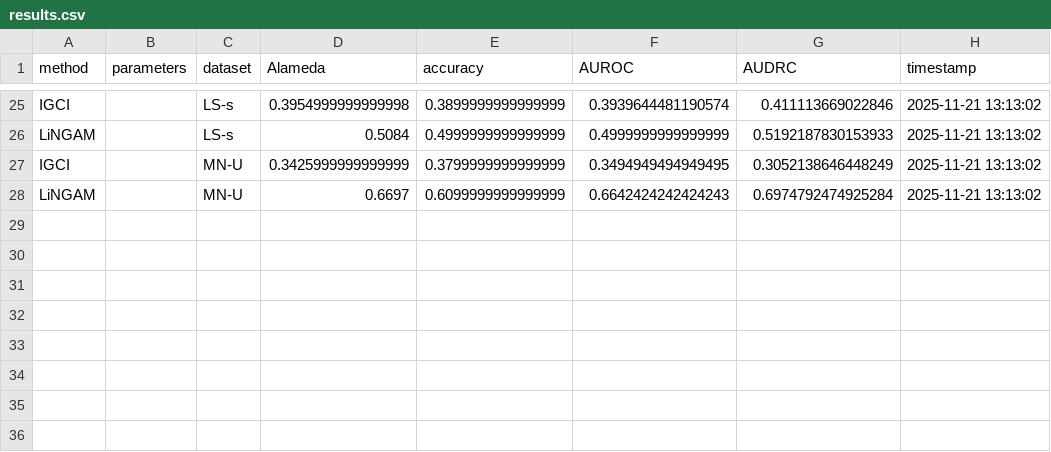
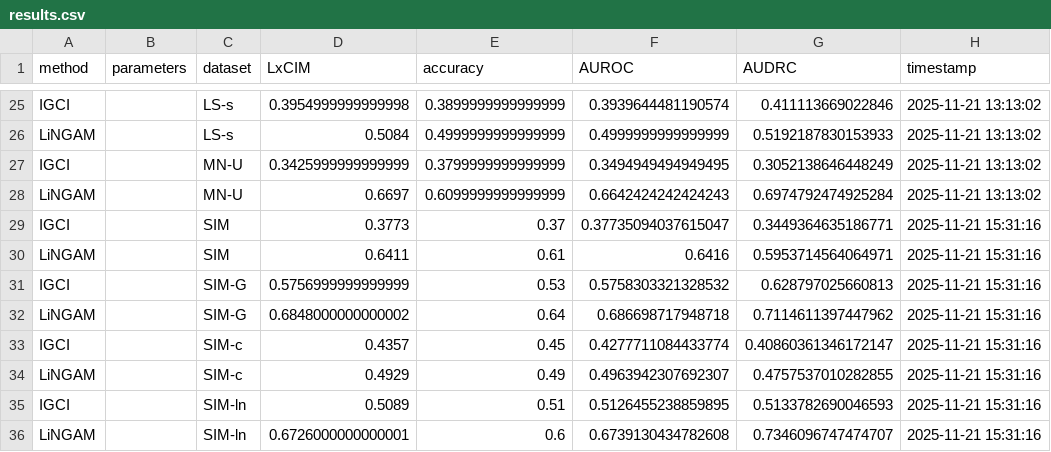
Before and after one commit to tiagobrogueira/Causal-Discovery-In-Exchangeable-Data, a CSV file: bicausal/results/results.csv, drawn as a sheet; only a part is shown, gaps mark what is left out; the diff names each change by its address in the sheet, - before the commit and + after, or states it on an @@ line.

```diff
--- a/bicausal/results/results.csv
+++ b/bicausal/results/results.csv
-D1: Alameda
+D1: LxCIM
+row 29: IGCI |  | SIM | 0.3773 | 0.37 | 0.37735094037615047 | 0.3449364635186771 | 2025-11-21 15:31:16
+row 30: LiNGAM |  | SIM | 0.6411 | 0.61 | 0.6416 | 0.5953714564064971 | 2025-11-21 15:31:16
+row 31: IGCI |  | SIM-G | 0.5756999999999999 | 0.53 | 0.5758303321328532 | 0.628797025660813 | 2025-11-21 15:31:16
+row 32: LiNGAM |  | SIM-G | 0.6848000000000002 | 0.64 | 0.686698717948718 | 0.7114611397447962 | 2025-11-21 15:31:16
+row 33: IGCI |  | SIM-c | 0.4357 | 0.45 | 0.4277711084433774 | 0.40860361346172147 | 2025-11-21 15:31:16
+row 34: LiNGAM |  | SIM-c | 0.4929 | 0.49 | 0.4963942307692307 | 0.4757537010282855 | 2025-11-21 15:31:16
+row 35: IGCI |  | SIM-ln | 0.5089 | 0.51 | 0.5126455238859895 | 0.5133782690046593 | 2025-11-21 15:31:16
+row 36: LiNGAM |  | SIM-ln | 0.6726000000000001 | 0.6 | 0.6739130434782608 | 0.7346096747474707 | 2025-11-21 15:31:16
```
Also changed, not shown: 9 other files.
